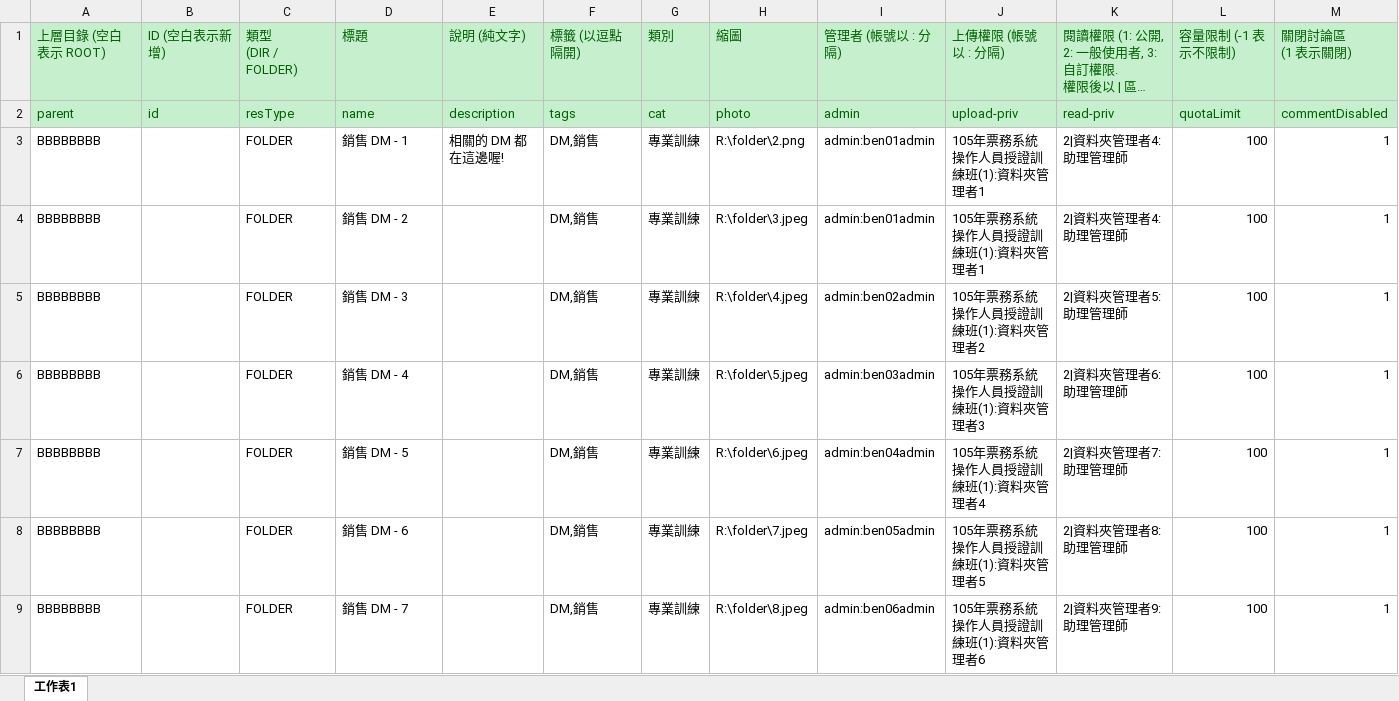
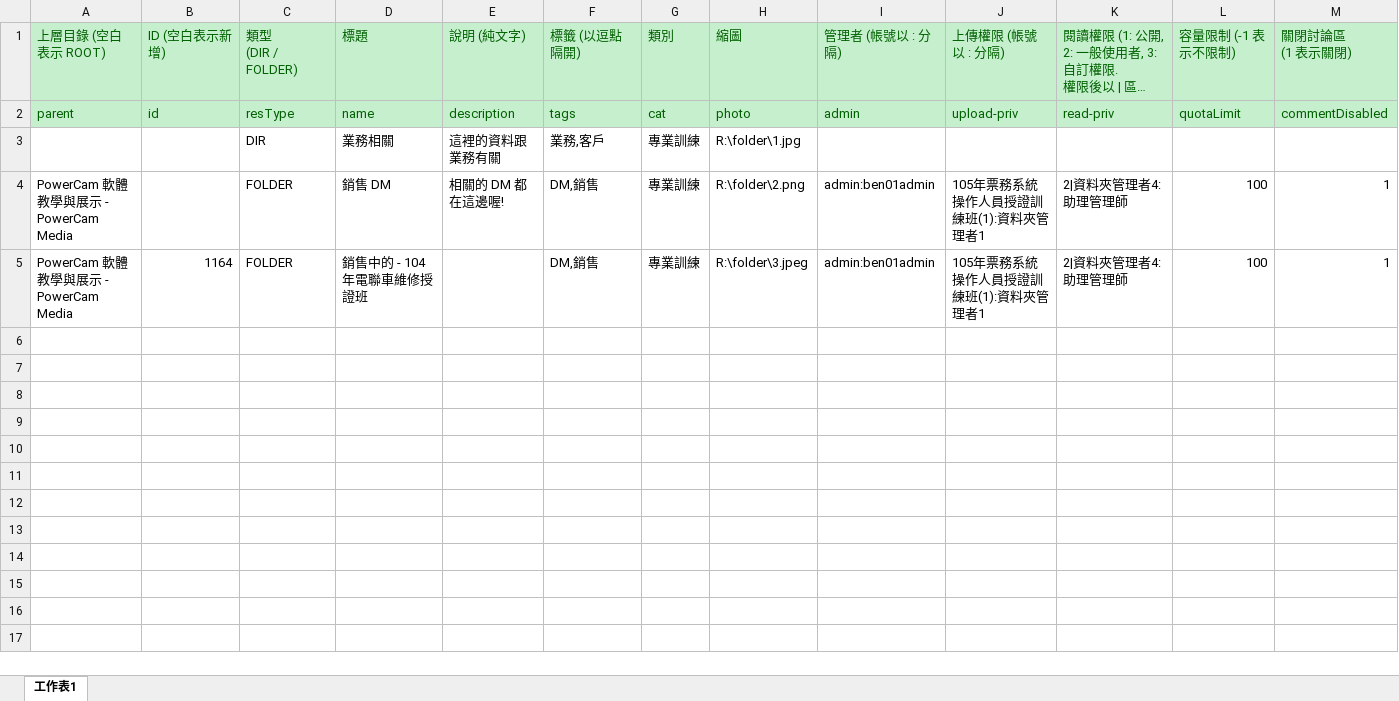
Before and after one commit to kuanntw/fms-api, an Excel workbook: folder-sample.xlsx, sheet 工作表1, drawn as a sheet; only a part is shown; long unchanged cells end in …; values as stored, in another font and other column widths than the file's, no borders; removed rows and columns are numbered as before the commit, all else as after; rows hold the shown columns only; the diff covers the shown part only; the diff names each change by its address in the sheet, - before the commit and + after, or states it on an @@ line.

Commit message:
update sample

```diff
--- a/folder-sample.xlsx (sheet 工作表1)
+++ b/folder-sample.xlsx (sheet 工作表1)
+row 3:  |  | DIR | 業務相關 | 這裡的資料跟業務有關 | 業務,客戶 | 專業訓練 | R:\folder\1.jpg
-A4:A5: BBBBBBBB
+A4:A5: PowerCam 軟體教學與展示 - PowerCam Media
-D4: 銷售 DM - 1
+D4: 銷售 DM
-B5: (empty)
+B5: 1164
-D5: 銷售 DM - 2
+D5: 銷售中的 - 104年電聯車維修授證班
-row 5: BBBBBBBB |  | FOLDER | 銷售 DM - 3 |  | DM,銷售 | 專業訓練 | R:\folder\4.jpeg | admin:ben02admin | 105年票務系統操作人員授證訓練班(1):資料夾管理者2 | 2|資料夾管理者5:助理管理師 | 100 | 1
-row 6: BBBBBBBB |  | FOLDER | 銷售 DM - 4 |  | DM,銷售 | 專業訓練 | R:\folder\5.jpeg | admin:ben03admin | 105年票務系統操作人員授證訓練班(1):資料夾管理者3 | 2|資料夾管理者6:助理管理師 | 100 | 1
-row 7: BBBBBBBB |  | FOLDER | 銷售 DM - 5 |  | DM,銷售 | 專業訓練 | R:\folder\6.jpeg | admin:ben04admin | 105年票務系統操作人員授證訓練班(1):資料夾管理者4 | 2|資料夾管理者7:助理管理師 | 100 | 1
-row 8: BBBBBBBB |  | FOLDER | 銷售 DM - 6 |  | DM,銷售 | 專業訓練 | R:\folder\7.jpeg | admin:ben05admin | 105年票務系統操作人員授證訓練班(1):資料夾管理者5 | 2|資料夾管理者8:助理管理師 | 100 | 1
-row 9: BBBBBBBB |  | FOLDER | 銷售 DM - 7 |  | DM,銷售 | 專業訓練 | R:\folder\8.jpeg | admin:ben06admin | 105年票務系統操作人員授證訓練班(1):資料夾管理者6 | 2|資料夾管理者9:助理管理師 | 100 | 1
```
Also changed, not shown: 7 removed rows elsewhere in this sheet.
